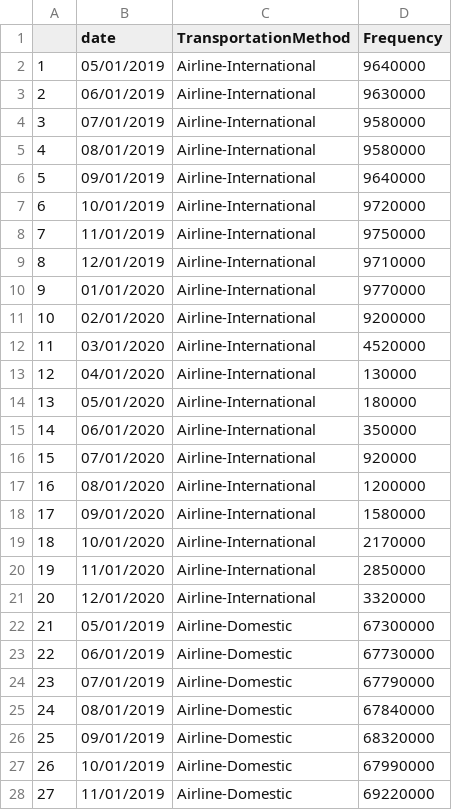
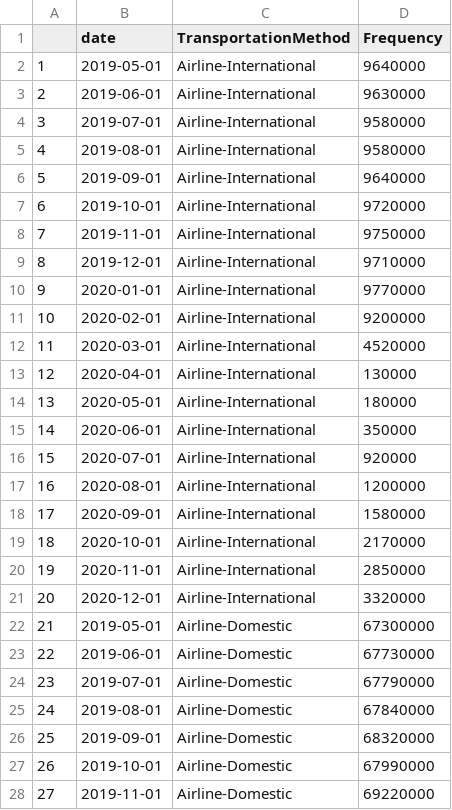
Before and after one commit to ConnieeeeeLIU/TransportationDuirngPandemic, a CSV file: data/clean/monthly_stats_d3.csv, drawn as a sheet; only a part is shown; the diff covers the shown part only.

Commit message:
Change "date" to date type

```diff
--- a/data/clean/monthly_stats_d3.csv
+++ b/data/clean/monthly_stats_d3.csv
@@ -1,28 +1,28 @@
 "","date","TransportationMethod","Frequency"
-"1","05/01/2019","Airline-International",9640000
-"2","06/01/2019","Airline-International",9630000
-"3","07/01/2019","Airline-International",9580000
-"4","08/01/2019","Airline-International",9580000
-"5","09/01/2019","Airline-International",9640000
-"6","10/01/2019","Airline-International",9720000
-"7","11/01/2019","Airline-International",9750000
-"8","12/01/2019","Airline-International",9710000
-"9","01/01/2020","Airline-International",9770000
-"10","02/01/2020","Airline-International",9200000
-"11","03/01/2020","Airline-International",4520000
-"12","04/01/2020","Airline-International",130000
-"13","05/01/2020","Airline-International",180000
-"14","06/01/2020","Airline-International",350000
-"15","07/01/2020","Airline-International",920000
-"16","08/01/2020","Airline-International",1200000
-"17","09/01/2020","Airline-International",1580000
-"18","10/01/2020","Airline-International",2170000
-"19","11/01/2020","Airline-International",2850000
-"20","12/01/2020","Airline-International",3320000
-"21","05/01/2019","Airline-Domestic",67300000
-"22","06/01/2019","Airline-Domestic",67730000
-"23","07/01/2019","Airline-Domestic",67790000
-"24","08/01/2019","Airline-Domestic",67840000
-"25","09/01/2019","Airline-Domestic",68320000
-"26","10/01/2019","Airline-Domestic",67990000
-"27","11/01/2019","Airline-Domestic",69220000
+"1",2019-05-01,"Airline-International",9640000
+"2",2019-06-01,"Airline-International",9630000
+"3",2019-07-01,"Airline-International",9580000
+"4",2019-08-01,"Airline-International",9580000
+"5",2019-09-01,"Airline-International",9640000
+"6",2019-10-01,"Airline-International",9720000
+"7",2019-11-01,"Airline-International",9750000
+"8",2019-12-01,"Airline-International",9710000
+"9",2020-01-01,"Airline-International",9770000
+"10",2020-02-01,"Airline-International",9200000
+"11",2020-03-01,"Airline-International",4520000
+"12",2020-04-01,"Airline-International",130000
+"13",2020-05-01,"Airline-International",180000
+"14",2020-06-01,"Airline-International",350000
+"15",2020-07-01,"Airline-International",920000
+"16",2020-08-01,"Airline-International",1200000
+"17",2020-09-01,"Airline-International",1580000
+"18",2020-10-01,"Airline-International",2170000
+"19",2020-11-01,"Airline-International",2850000
+"20",2020-12-01,"Airline-International",3320000
+"21",2019-05-01,"Airline-Domestic",67300000
+"22",2019-06-01,"Airline-Domestic",67730000
+"23",2019-07-01,"Airline-Domestic",67790000
+"24",2019-08-01,"Airline-Domestic",67840000
+"25",2019-09-01,"Airline-Domestic",68320000
+"26",2019-10-01,"Airline-Domestic",67990000
+"27",2019-11-01,"Airline-Domestic",69220000
```
Also changed, not shown: 93 edited cells elsewhere in this file.
